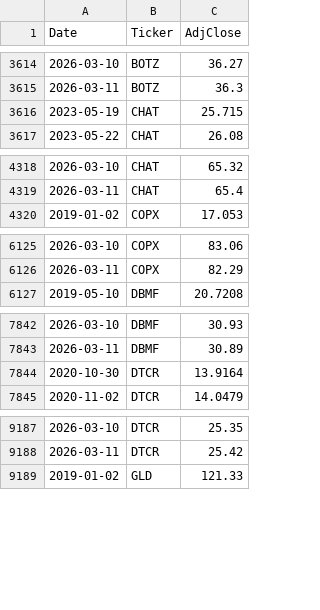
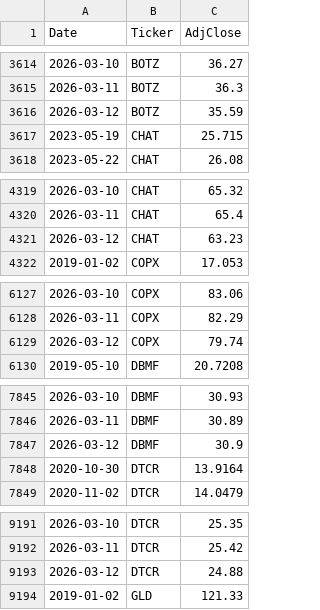
Before and after one commit to ziggermeister/project-mws-public, a CSV file: mws_ticker_history.csv, drawn as a sheet; only a part is shown, gaps mark what is left out; the diff covers the shown part only; the diff names each change by its address in the sheet, - before the commit and + after, or states it on an @@ line.

```diff
--- a/mws_ticker_history.csv
+++ b/mws_ticker_history.csv
+row 3616: 2026-03-12 | BOTZ | 35.59
+row 4321: 2026-03-12 | CHAT | 63.23
+row 6129: 2026-03-12 | COPX | 79.74
+row 7847: 2026-03-12 | DBMF | 30.9
+row 9193: 2026-03-12 | DTCR | 24.88
```
Also changed, not shown: 13 added rows elsewhere in this file, 1 other file.
